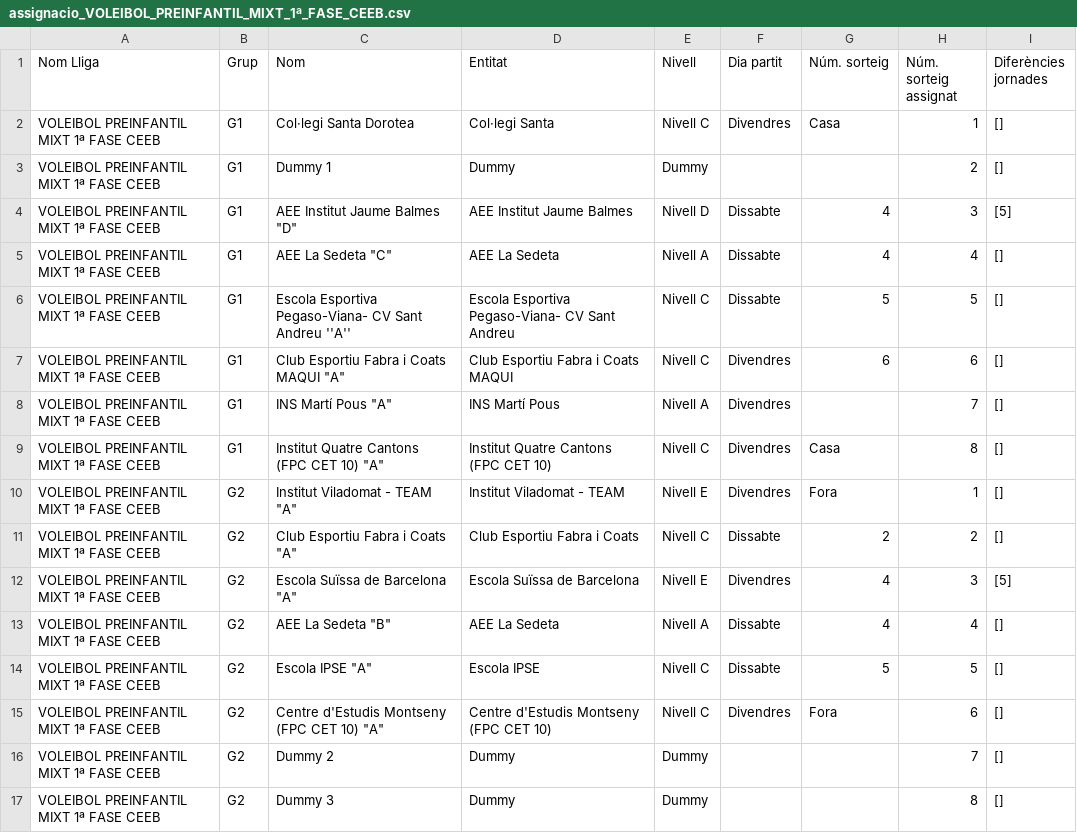
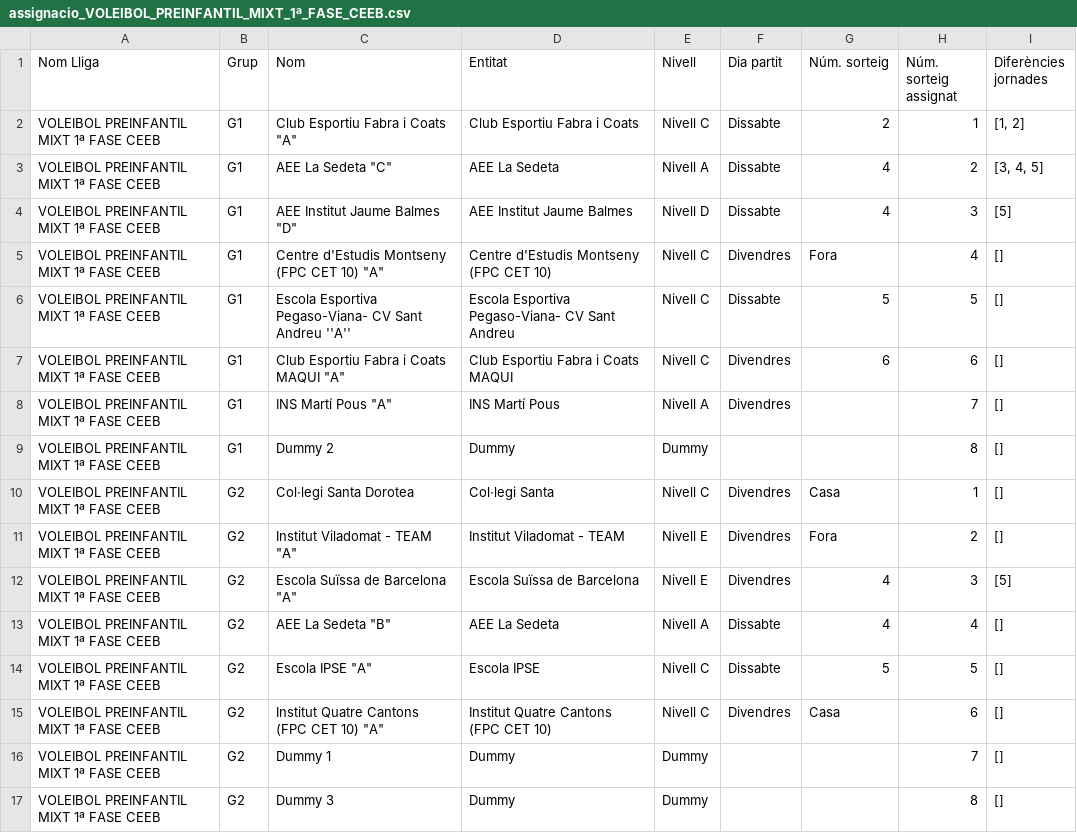
Before and after one commit to guillemmerino/calendaritzacions, a CSV file: assignacio_VOLEIBOL_PREINFANTIL_MIXT_1ª_FASE_CEEB.csv, drawn as a sheet.

```diff
--- a/assignacio_VOLEIBOL_PREINFANTIL_MIXT_1ª_FASE_CEEB.csv
+++ b/assignacio_VOLEIBOL_PREINFANTIL_MIXT_1ª_FASE_CEEB.csv
@@ -1,6 +1,6 @@
 Nom Lliga,Grup,Nom,Entitat,Nivell,Dia partit,Núm. sorteig,Núm. sorteig assignat,Diferències jornades
-VOLEIBOL PREINFANTIL MIXT 1ª FASE CEEB,G1,Col·legi Santa Dorotea,Col·legi Santa,Nivell C,Divendres,Casa,1,[]
-VOLEIBOL PREINFANTIL MIXT 1ª FASE CEEB,G1,Dummy 1,Dummy,Dummy,,,2,[]
+VOLEIBOL PREINFANTIL MIXT 1ª FASE CEEB,G1,"Club Esportiu Fabra i Coats ""A""",Club Esportiu Fabra i Coats,Nivell C,Dissabte,2,1,"[1, 2]"
+VOLEIBOL PREINFANTIL MIXT 1ª FASE CEEB,G1,"AEE La Sedeta ""C""",AEE La Sedeta,Nivell A,Dissabte,4,2,"[3, 4, 5]"
 VOLEIBOL PREINFANTIL MIXT 1ª FASE CEEB,G1,"AEE Institut Jaume Balmes ""D""",AEE Institut Jaume Balmes,Nivell D,Dissabte,4,3,[5]
-VOLEIBOL PREINFANTIL MIXT 1ª FASE CEEB,G1,"AEE La Sedeta ""C""",AEE La Sedeta,Nivell A,Dissabte,4,4,[]
+VOLEIBOL PREINFANTIL MIXT 1ª FASE CEEB,G1,"Centre d'Estudis Montseny (FPC CET 10) ""A""",Centre d'Estudis Montseny (FPC CET 10),Nivell C,Divendres,Fora,4,[]
 VOLEIBOL PREINFANTIL MIXT 1ª FASE CEEB,G1,Escola Esportiva Pegaso-Viana- CV Sant Andreu ''A'',Escola Esportiva Pegaso-Viana- CV Sant Andreu,Nivell C,Dissabte,5,5,[]
@@ -8,5 +8,5 @@ VOLEIBOL PREINFANTIL MIXT 1ª FASE CEEB,G1,"Club Esportiu Fabra i Coats MAQUI ""
 VOLEIBOL PREINFANTIL MIXT 1ª FASE CEEB,G1,"INS Martí Pous ""A""",INS Martí Pous,Nivell A,Divendres,,7,[]
-VOLEIBOL PREINFANTIL MIXT 1ª FASE CEEB,G1,"Institut Quatre Cantons (FPC CET 10) ""A""",Institut Quatre Cantons (FPC CET 10),Nivell C,Divendres,Casa,8,[]
-VOLEIBOL PREINFANTIL MIXT 1ª FASE CEEB,G2,"Institut Viladomat - TEAM ""A""",Institut Viladomat - TEAM,Nivell E,Divendres,Fora,1,[]
-VOLEIBOL PREINFANTIL MIXT 1ª FASE CEEB,G2,"Club Esportiu Fabra i Coats ""A""",Club Esportiu Fabra i Coats,Nivell C,Dissabte,2,2,[]
+VOLEIBOL PREINFANTIL MIXT 1ª FASE CEEB,G1,Dummy 2,Dummy,Dummy,,,8,[]
+VOLEIBOL PREINFANTIL MIXT 1ª FASE CEEB,G2,Col·legi Santa Dorotea,Col·legi Santa,Nivell C,Divendres,Casa,1,[]
+VOLEIBOL PREINFANTIL MIXT 1ª FASE CEEB,G2,"Institut Viladomat - TEAM ""A""",Institut Viladomat - TEAM,Nivell E,Divendres,Fora,2,[]
 VOLEIBOL PREINFANTIL MIXT 1ª FASE CEEB,G2,"Escola Suïssa de Barcelona ""A""",Escola Suïssa de Barcelona,Nivell E,Divendres,4,3,[5]
@@ -14,4 +14,4 @@ VOLEIBOL PREINFANTIL MIXT 1ª FASE CEEB,G2,"AEE La Sedeta ""B""",AEE La Sedeta,N
 VOLEIBOL PREINFANTIL MIXT 1ª FASE CEEB,G2,"Escola IPSE ""A""",Escola IPSE,Nivell C,Dissabte,5,5,[]
-VOLEIBOL PREINFANTIL MIXT 1ª FASE CEEB,G2,"Centre d'Estudis Montseny (FPC CET 10) ""A""",Centre d'Estudis Montseny (FPC CET 10),Nivell C,Divendres,Fora,6,[]
-VOLEIBOL PREINFANTIL MIXT 1ª FASE CEEB,G2,Dummy 2,Dummy,Dummy,,,7,[]
+VOLEIBOL PREINFANTIL MIXT 1ª FASE CEEB,G2,"Institut Quatre Cantons (FPC CET 10) ""A""",Institut Quatre Cantons (FPC CET 10),Nivell C,Divendres,Casa,6,[]
+VOLEIBOL PREINFANTIL MIXT 1ª FASE CEEB,G2,Dummy 1,Dummy,Dummy,,,7,[]
 VOLEIBOL PREINFANTIL MIXT 1ª FASE CEEB,G2,Dummy 3,Dummy,Dummy,,,8,[]
```
Also changed, not shown: assignacio_VOLEIBOL_BENJAMÍ_MIXT_1ª_FASE_CEEB.csv, assignacio_VOLEIBOL_CADET_FEMENÍ_1ª_FASE_CEEB.csv, 40 other files.
